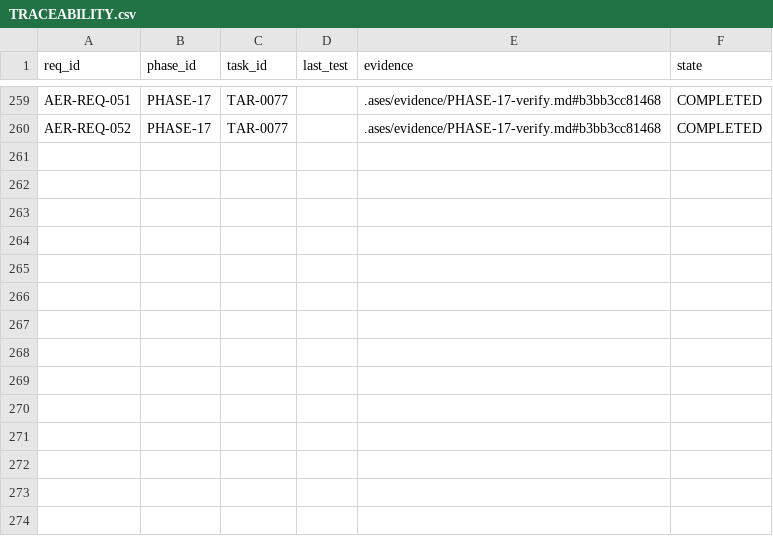
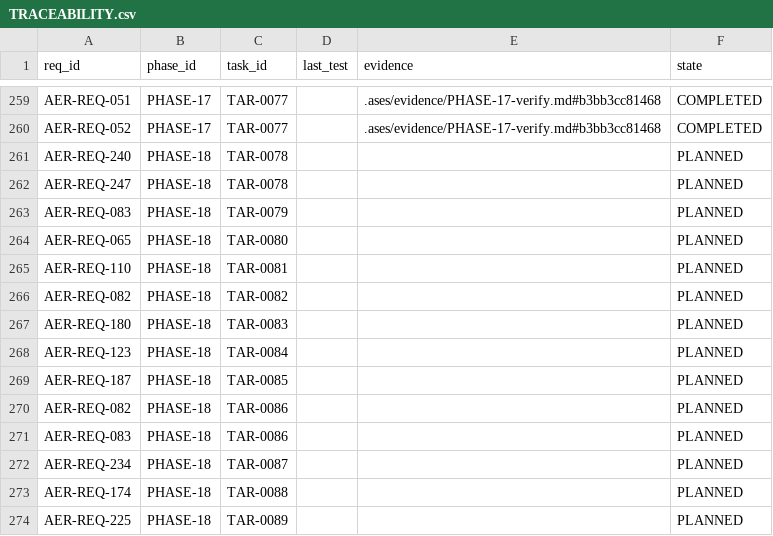
Before and after one commit to eureka42-ai/ases-cli, a CSV file: .ases/TRACEABILITY.csv, drawn as a sheet; only a part is shown, gaps mark what is left out.

```diff
--- a/.ases/TRACEABILITY.csv
+++ b/.ases/TRACEABILITY.csv
@@ -260 +260,15 @@ req_id,phase_id,task_id,last_test,evidence,state
 "AER-REQ-052","PHASE-17","TAR-0077","",".ases/evidence/PHASE-17-verify.md#b3bb3cc81468","COMPLETED"
+"AER-REQ-240","PHASE-18","TAR-0078","","","PLANNED"
+"AER-REQ-247","PHASE-18","TAR-0078","","","PLANNED"
+"AER-REQ-083","PHASE-18","TAR-0079","","","PLANNED"
+"AER-REQ-065","PHASE-18","TAR-0080","","","PLANNED"
+"AER-REQ-110","PHASE-18","TAR-0081","","","PLANNED"
+"AER-REQ-082","PHASE-18","TAR-0082","","","PLANNED"
+"AER-REQ-180","PHASE-18","TAR-0083","","","PLANNED"
+"AER-REQ-123","PHASE-18","TAR-0084","","","PLANNED"
+"AER-REQ-187","PHASE-18","TAR-0085","","","PLANNED"
+"AER-REQ-082","PHASE-18","TAR-0086","","","PLANNED"
+"AER-REQ-083","PHASE-18","TAR-0086","","","PLANNED"
+"AER-REQ-234","PHASE-18","TAR-0087","","","PLANNED"
+"AER-REQ-174","PHASE-18","TAR-0088","","","PLANNED"
+"AER-REQ-225","PHASE-18","TAR-0089","","","PLANNED"
```
Also changed, not shown: 38 other files.
